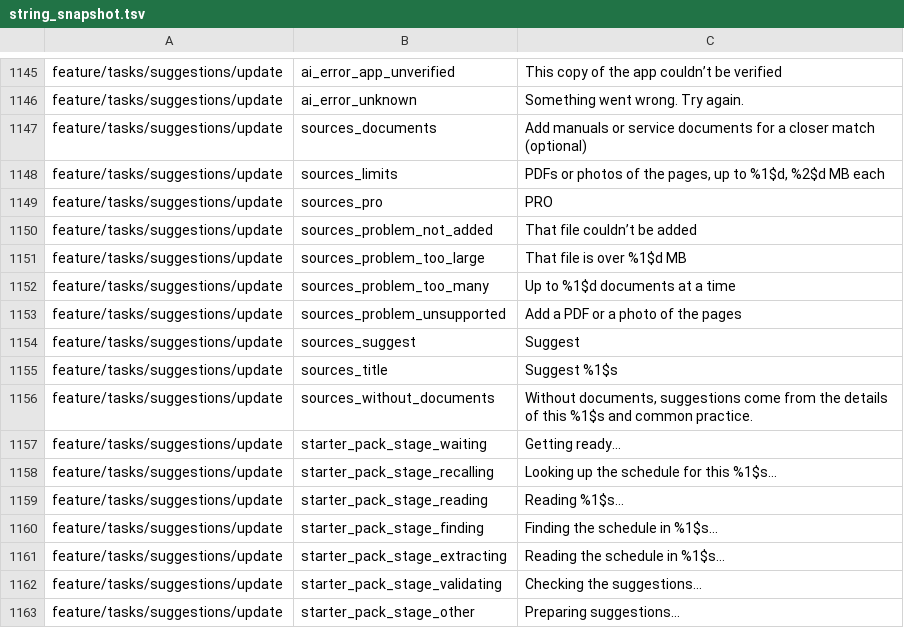
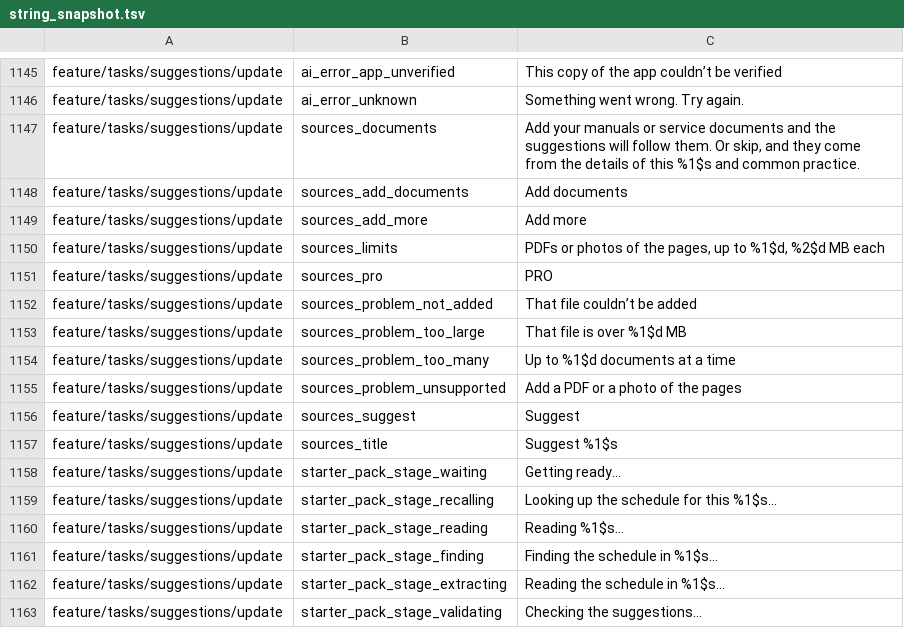
Before and after one commit to fz172/squawkit, a TSV file: core/template/src/androidHostTest/resources/string_snapshot.tsv, drawn as a sheet; only a part is shown, gaps mark what is left out; the shorter side is filled out with more unchanged rows.

Commit message:
[AI D.11] Suggestions: the sources sheet only on the AI button, with Skip and Add documents (#1331)

```diff
--- a/core/template/src/androidHostTest/resources/string_snapshot.tsv
+++ b/core/template/src/androidHostTest/resources/string_snapshot.tsv
@@ -1146,3 +1146,5 @@ feature/tasks/suggestions/update	ai_error_app_unverified	This copy of the app co
 feature/tasks/suggestions/update	ai_error_unknown	Something went wrong. Try again.
-feature/tasks/suggestions/update	sources_documents	Add manuals or service documents for a closer match (optional)
+feature/tasks/suggestions/update	sources_documents	Add your manuals or service documents and the suggestions will follow them. Or skip, and they come from the details of this %1$s and common practice.
+feature/tasks/suggestions/update	sources_add_documents	Add documents
+feature/tasks/suggestions/update	sources_add_more	Add more
 feature/tasks/suggestions/update	sources_limits	PDFs or photos of the pages, up to %1$d, %2$d MB each
@@ -1155,3 +1157,2 @@ feature/tasks/suggestions/update	sources_suggest	Suggest
 feature/tasks/suggestions/update	sources_title	Suggest %1$s
-feature/tasks/suggestions/update	sources_without_documents	Without documents, suggestions come from the details of this %1$s and common practice.
 feature/tasks/suggestions/update	starter_pack_stage_waiting	Getting ready…
```
Also changed, not shown: 6 other files.
